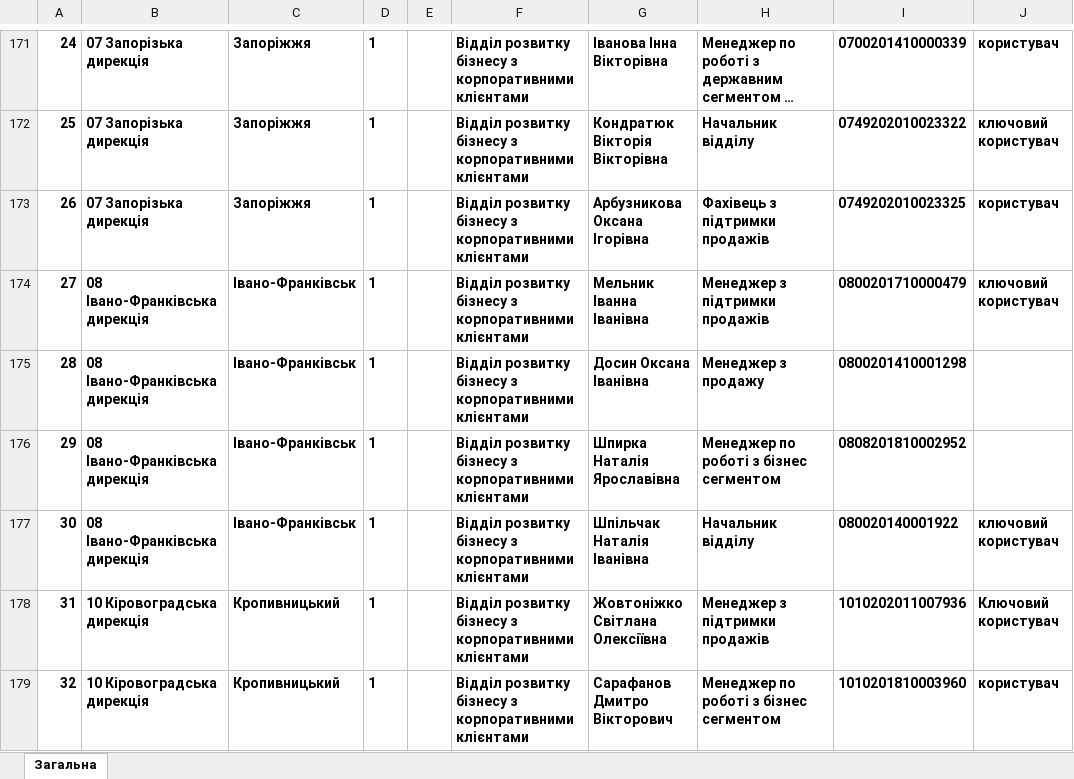
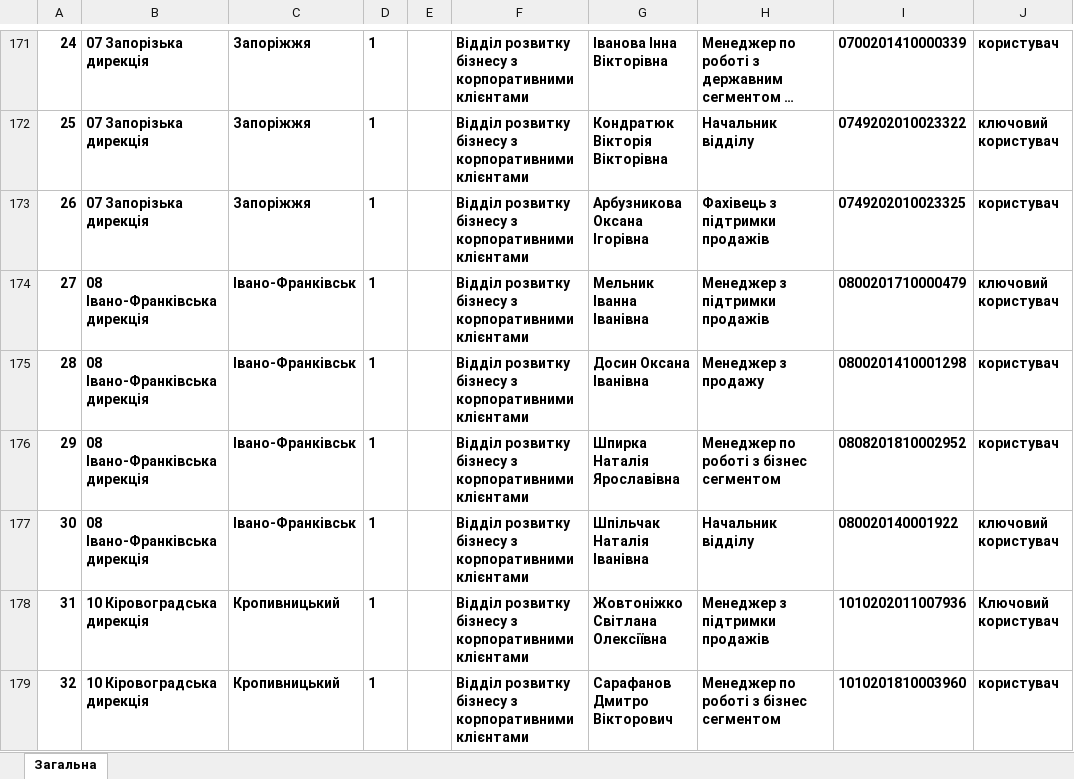
Before and after one commit to gleb-ehorich/html, an Excel workbook: Корпоративний бізнес дирекції_2021_03_10.xlsx, sheet Загальна, drawn as a sheet; only a part is shown, gaps mark what is left out; long unchanged cells end in …; values as stored, in another font and other column widths than the file's, no borders; the diff names each change by its address in the sheet, - before the commit and + after, or states it on an @@ line.

```diff
--- a/Корпоративний бізнес дирекції_2021_03_10.xlsx (sheet Загальна)
+++ b/Корпоративний бізнес дирекції_2021_03_10.xlsx (sheet Загальна)
-J175:J176: (empty)
+J175:J176: користувач
```
Also changed, not shown: Відділ поштових послуг ЦАУ_2021_02_18.xlsx, Група періодичних видань 2021_03_09.xlsx, 5 other files.
